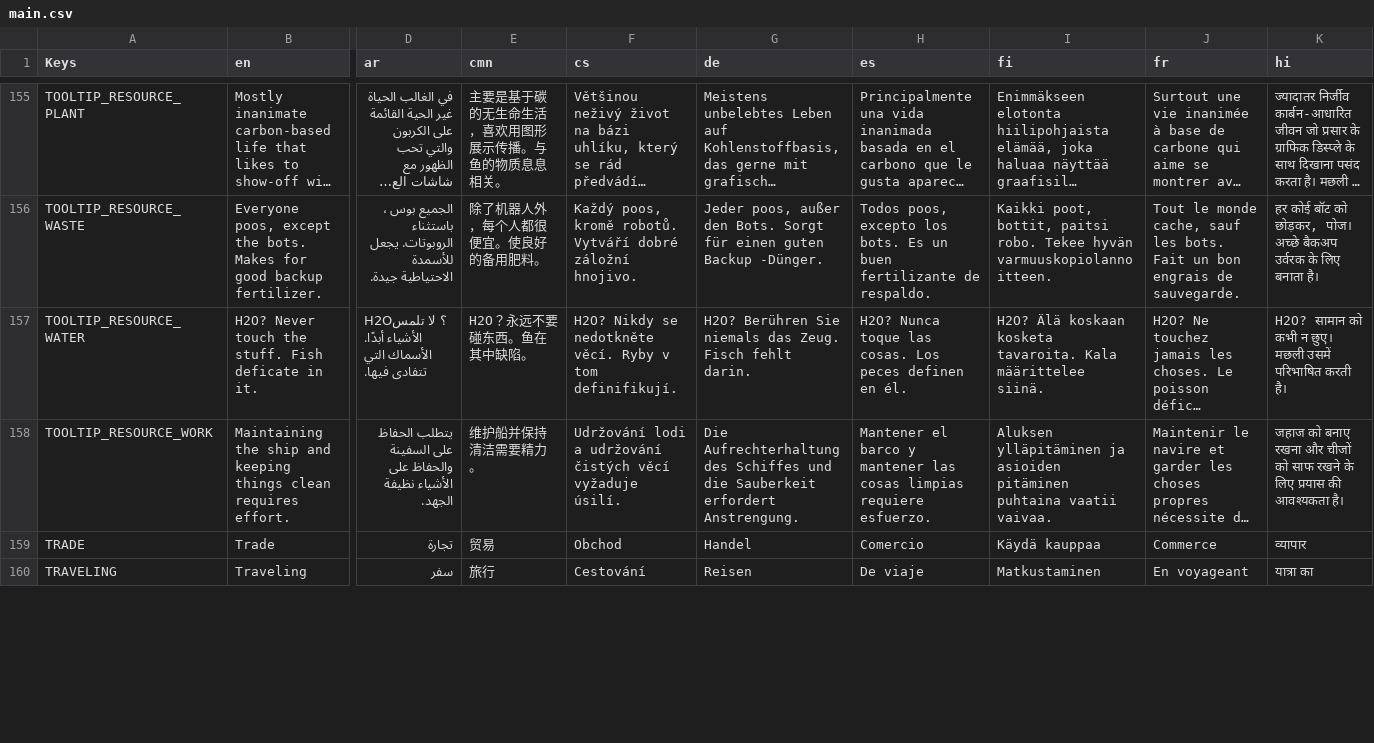
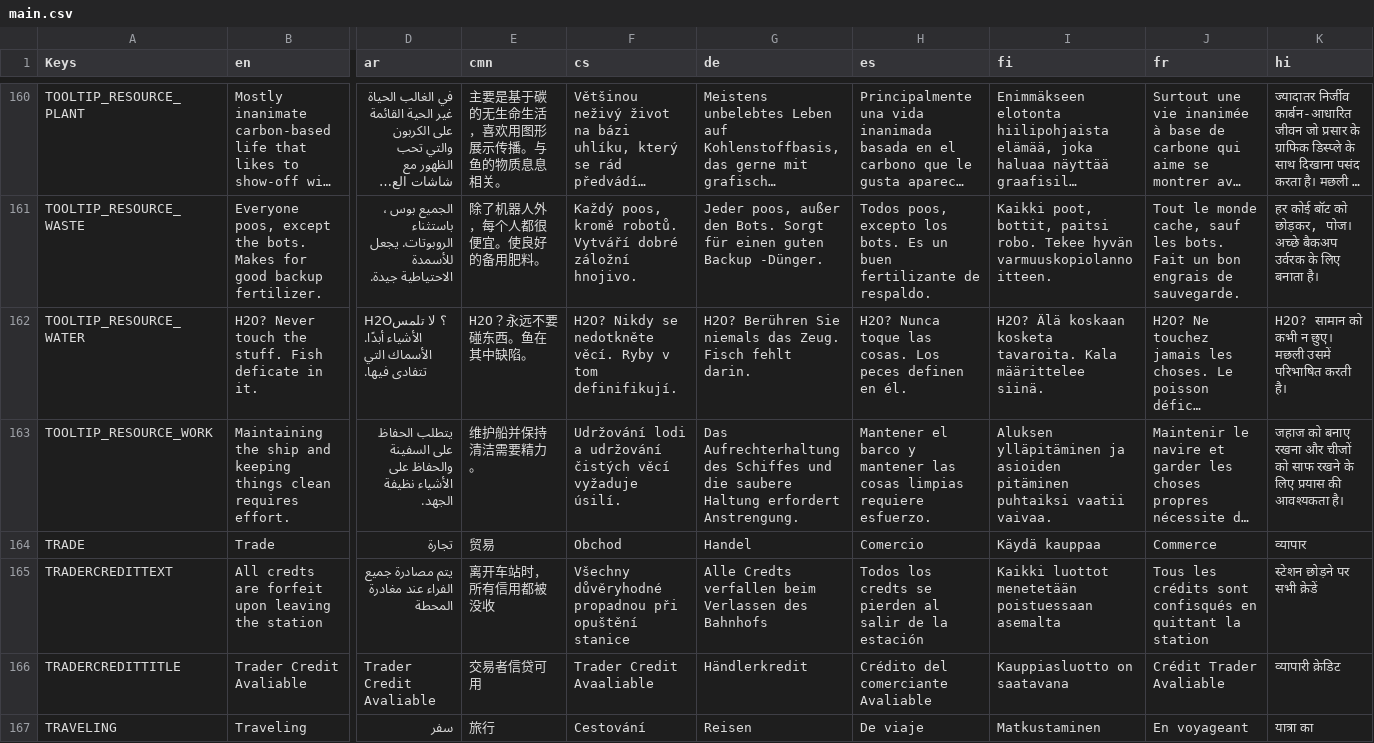
Before and after one commit to cyberpuffin-digital/Oregon-Startrail, a CSV file: Translations/main.csv, drawn as a sheet; only a part is shown, gaps mark what is left out; long unchanged cells end in …; addresses are those after the commit; rows hold the shown columns only; the diff covers the shown part only; the diff names each change by its address in the sheet, - before the commit and + after, or states it on an @@ line.

Commit message:
Paired jam on the space trader and market
* Fix up space trader to manage sales
* Add credit capability and nag screen (for unspent credit) before departure
* Rearrange controls, add new buttons for different ship functions

```diff
--- a/Translations/main.csv
+++ b/Translations/main.csv
-G163 (de): Die Aufrechterhaltung des Schiffes und die Sauberkeit erfordert Anstrengung.
+G163 (de): Das Aufrechterhaltung des Schiffes und die saubere Haltung erfordert Anstrengung.
-I163 (fi): …asioiden pitäminen puhtaina vaatii vaivaa.
+I163 (fi): …asioiden pitäminen puhtaiksi vaatii vaivaa.
+row 165: TRADERCREDITTEXT | All credts are forfeit upon leaving the station | يتم مصادرة جميع الفراء عند مغادرة المحطة | 离开车站时，所有信用都被没收 | Všechny důvěryhodné propadnou při opuštění stanice | Alle Credts verfallen beim Verlassen des Bahnhofs | Todos los credts se pierden al salir de la estación | Kaikki luottot menetetään poistuessaan asemalta | Tous les crédits sont confisqués en quittant la station | स्टेशन छोड़ने पर सभी क्रेडें
+row 166: TRADERCREDITTITLE | Trader Credit Avaliable | Trader Credit Avaliable | 交易者信贷可用 | Trader Credit Avaaliable | Händlerkredit | Crédito del comerciante Avaliable | Kauppiasluotto on saatavana | Crédit Trader Avaliable | व्यापारी क्रेडिट
```
Also changed, not shown: 6 added rows and 41 edited cells elsewhere in this file, 12 other files.
